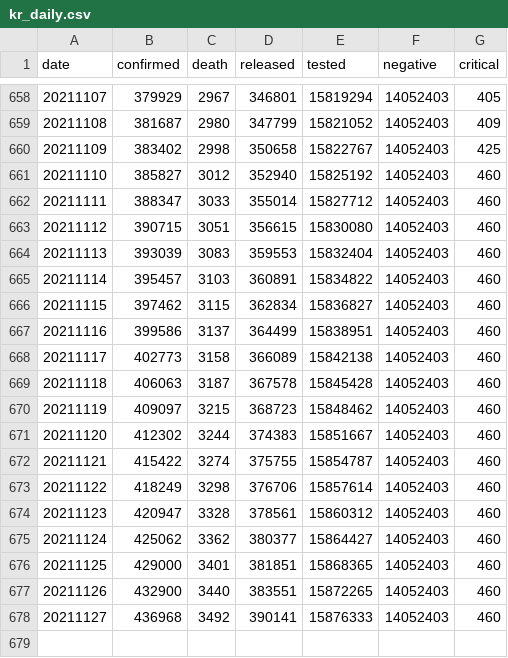
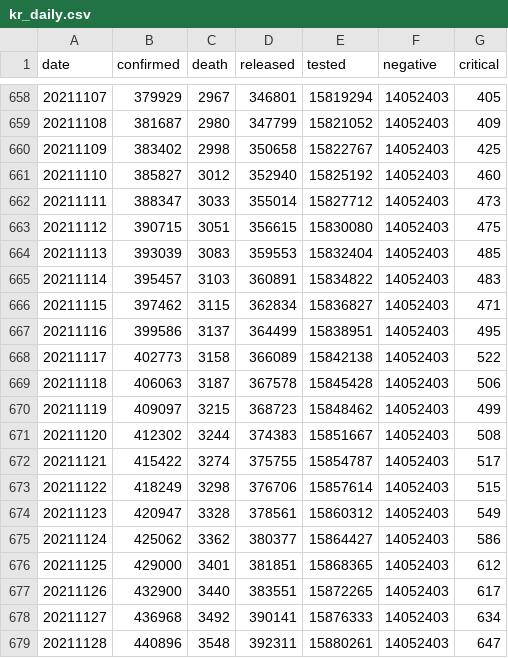
Before and after one commit to jooeungen/coronaboard_kr, a CSV file: kr_daily.csv, drawn as a sheet; only a part is shown, gaps mark what is left out.

```diff
--- a/kr_daily.csv
+++ b/kr_daily.csv
@@ -661,18 +661,19 @@ date,confirmed,death,released,tested,negative,critical
 20211110,385827,3012,352940,15825192,14052403,460
-20211111,388347,3033,355014,15827712,14052403,460
-20211112,390715,3051,356615,15830080,14052403,460
-20211113,393039,3083,359553,15832404,14052403,460
-20211114,395457,3103,360891,15834822,14052403,460
-20211115,397462,3115,362834,15836827,14052403,460
-20211116,399586,3137,364499,15838951,14052403,460
-20211117,402773,3158,366089,15842138,14052403,460
-20211118,406063,3187,367578,15845428,14052403,460
-20211119,409097,3215,368723,15848462,14052403,460
-20211120,412302,3244,374383,15851667,14052403,460
-20211121,415422,3274,375755,15854787,14052403,460
-20211122,418249,3298,376706,15857614,14052403,460
-20211123,420947,3328,378561,15860312,14052403,460
-20211124,425062,3362,380377,15864427,14052403,460
-20211125,429000,3401,381851,15868365,14052403,460
-20211126,432900,3440,383551,15872265,14052403,460
-20211127,436968,3492,390141,15876333,14052403,460
+20211111,388347,3033,355014,15827712,14052403,473
+20211112,390715,3051,356615,15830080,14052403,475
+20211113,393039,3083,359553,15832404,14052403,485
+20211114,395457,3103,360891,15834822,14052403,483
+20211115,397462,3115,362834,15836827,14052403,471
+20211116,399586,3137,364499,15838951,14052403,495
+20211117,402773,3158,366089,15842138,14052403,522
+20211118,406063,3187,367578,15845428,14052403,506
+20211119,409097,3215,368723,15848462,14052403,499
+20211120,412302,3244,374383,15851667,14052403,508
+20211121,415422,3274,375755,15854787,14052403,517
+20211122,418249,3298,376706,15857614,14052403,515
+20211123,420947,3328,378561,15860312,14052403,549
+20211124,425062,3362,380377,15864427,14052403,586
+20211125,429000,3401,381851,15868365,14052403,612
+20211126,432900,3440,383551,15872265,14052403,617
+20211127,436968,3492,390141,15876333,14052403,634
+20211128,440896,3548,392311,15880261,14052403,647
```
Also changed, not shown: kr_regional_daily.csv.
